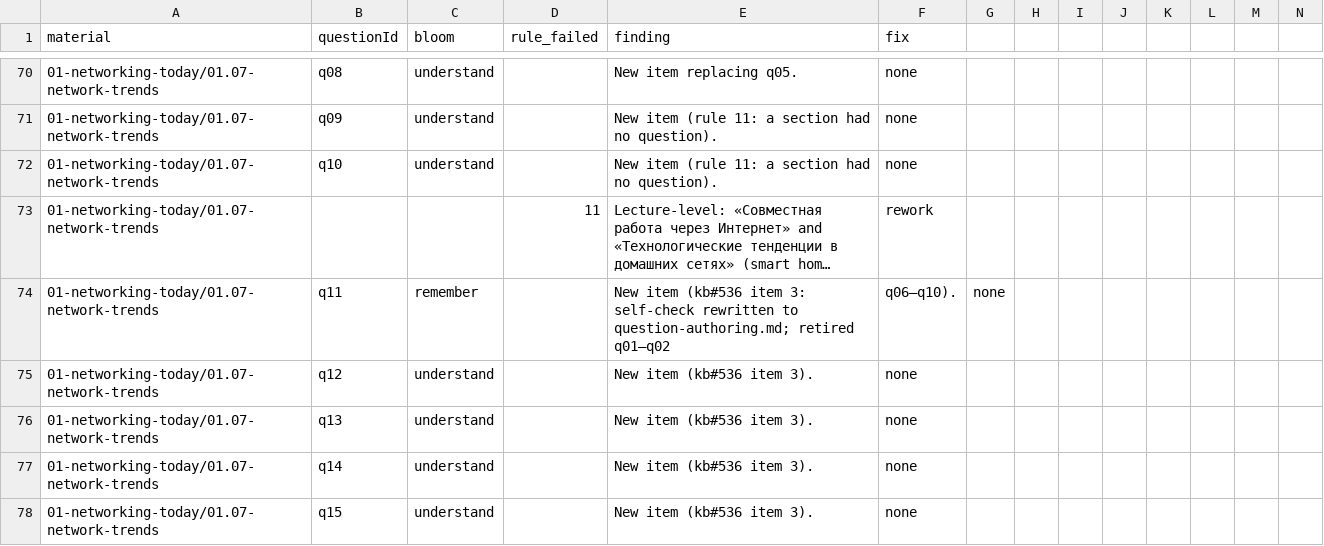
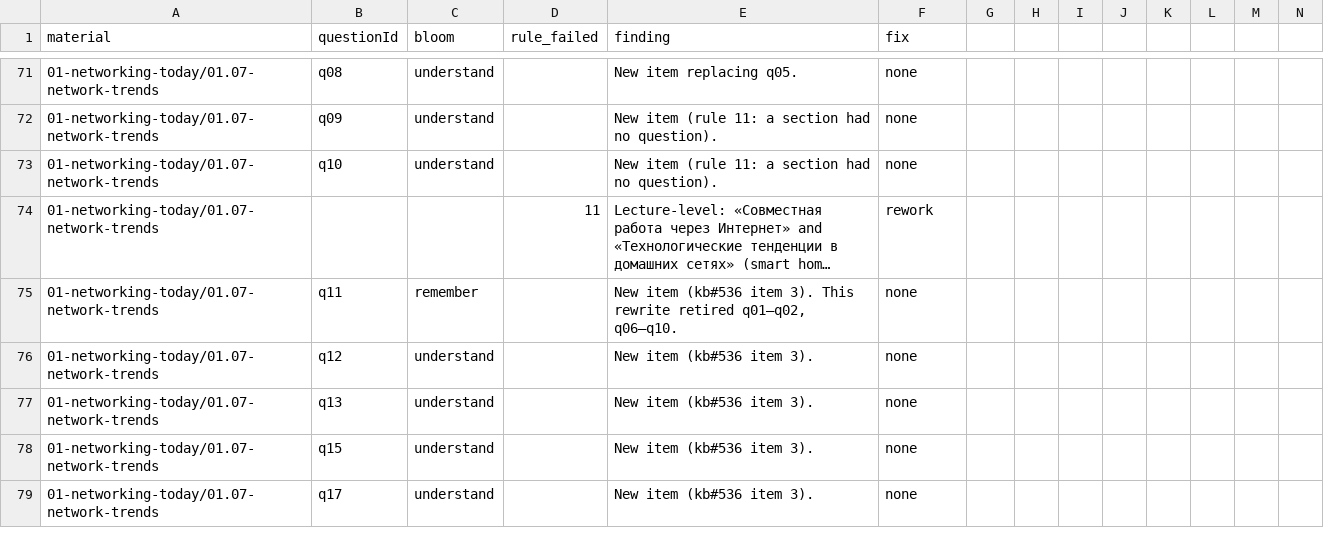
Before and after one commit to nsalab-tmn/learn-ccna1, a CSV file: audit/question-audit.csv, drawn as a sheet; only a part is shown, gaps mark what is left out; the shorter side is filled out with more unchanged rows; long unchanged cells end in …; removed rows and columns are numbered as before the commit, all else as after; rows hold the shown columns only; the diff covers the shown part only; the diff names each change by its address in the sheet, - before the commit and + after, or states it on an @@ line.

```diff
--- a/audit/question-audit.csv
+++ b/audit/question-audit.csv
-E75 (finding): …(kb#536 item 3: self-check rewritten to question-authoring.md; retired q01–q02
+E75 (finding): …(kb#536 item 3). This rewrite retired q01–q02, q06–q10.
-F75 (fix): q06–q10).
+F75 (fix): none
-G75: none
+G75: (empty)
-row 77: 01-networking-today/01.07-network-trends | q14 | understand |  | New item (kb#536 item 3). | none
```
Also changed, not shown: 17 added rows, 12 removed rows and 21 edited cells elsewhere in this file, 8 other files.
